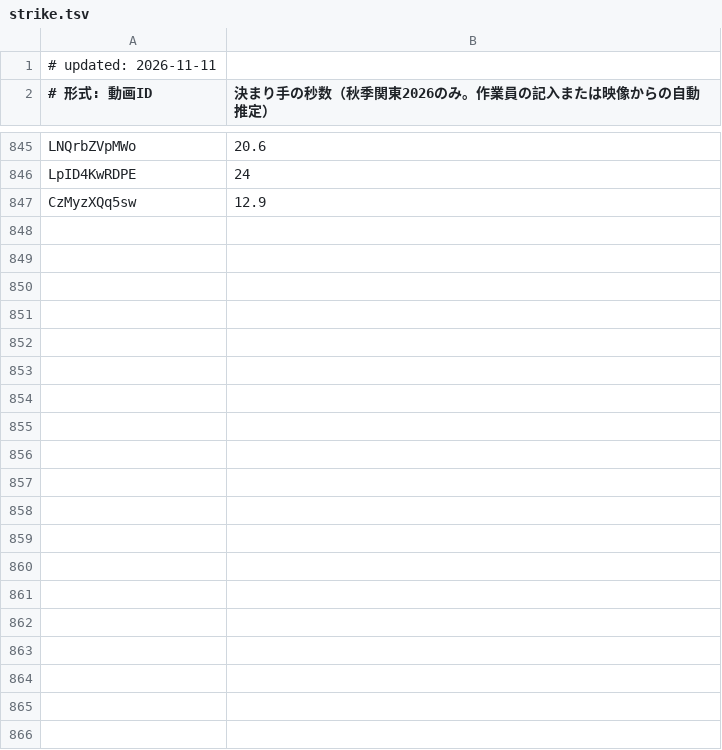
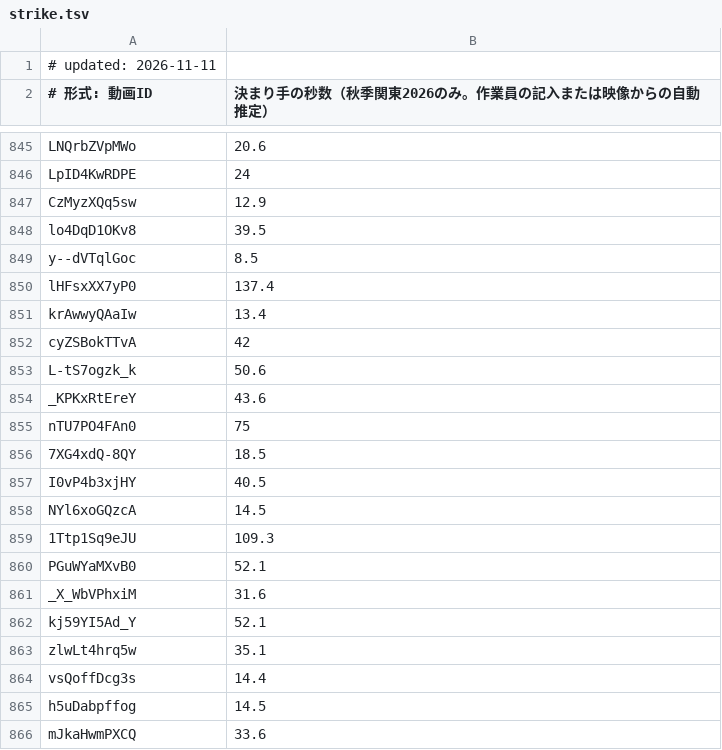
Before and after one commit to sportschanbaragakuseirenmei/member-video-list, a TSV file: data/strike.tsv, drawn as a sheet; only a part is shown, gaps mark what is left out; the diff names each change by its address in the sheet, - before the commit and + after, or states it on an @@ line.

```diff
--- a/data/strike.tsv
+++ b/data/strike.tsv
+row 848: lo4DqD1OKv8 | 39.5
+row 849: y--dVTqlGoc | 8.5
+row 850: lHFsxXX7yP0 | 137.4
+row 851: krAwwyQAaIw | 13.4
+row 852: cyZSBokTTvA | 42
+row 853: L-tS7ogzk_k | 50.6
+row 854: _KPKxRtEreY | 43.6
+row 855: nTU7PO4FAn0 | 75
+row 856: 7XG4xdQ-8QY | 18.5
+row 857: I0vP4b3xjHY | 40.5
+row 858: NYl6xoGQzcA | 14.5
+row 859: 1Ttp1Sq9eJU | 109.3
+row 860: PGuWYaMXvB0 | 52.1
+row 861: _X_WbVPhxiM | 31.6
+row 862: kj59YI5Ad_Y | 52.1
+row 863: zlwLt4hrq5w | 35.1
+row 864: vsQoffDcg3s | 14.4
+row 865: h5uDabpffog | 14.5
+row 866: mJkaHwmPXCQ | 33.6
```
